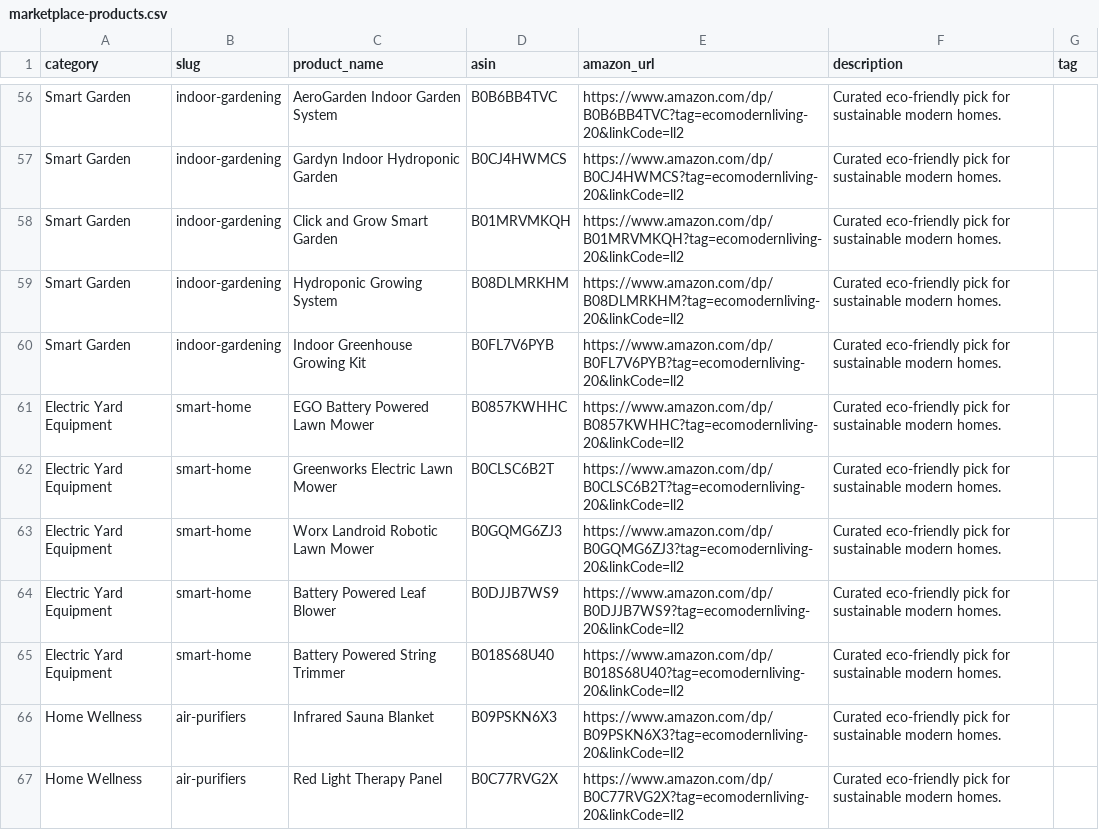
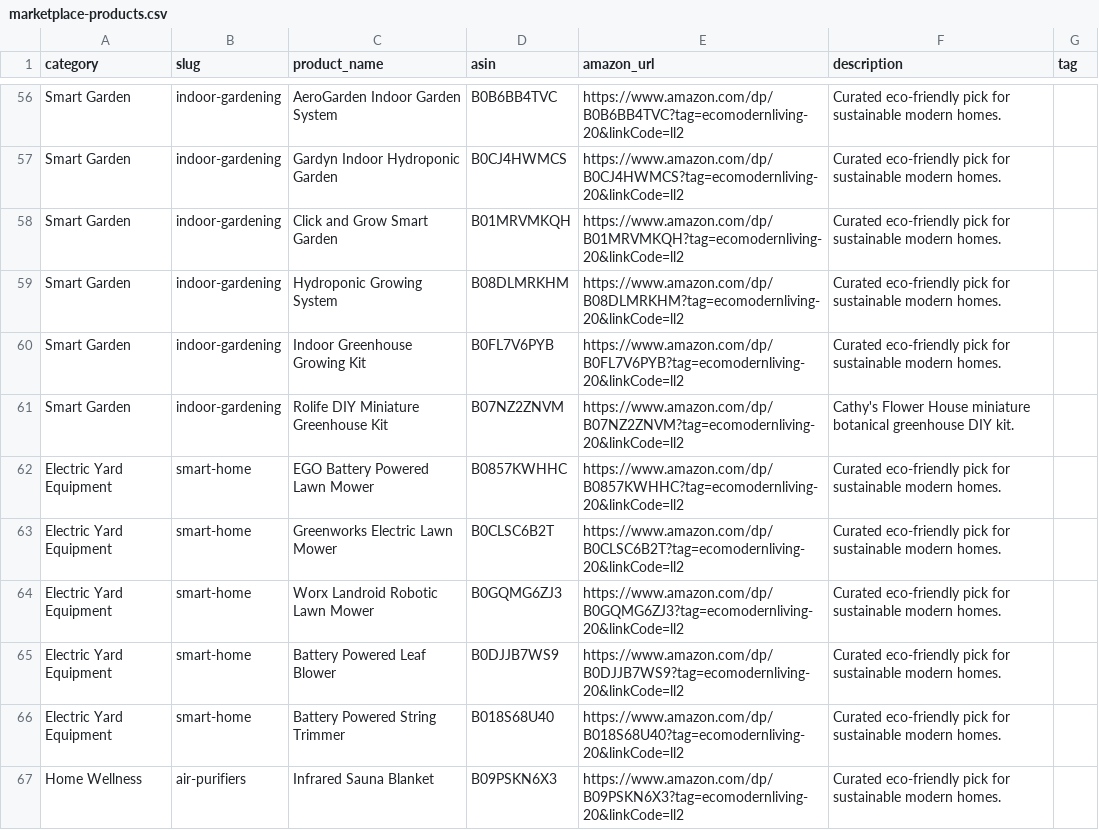
Before and after one commit to Ecomodernliving/Ecomodernliving, a CSV file: data/marketplace-products.csv, drawn as a sheet; only a part is shown, gaps mark what is left out; the shorter side is filled out with more unchanged rows.

```diff
--- a/data/marketplace-products.csv
+++ b/data/marketplace-products.csv
@@ -60,2 +60,3 @@ Smart Garden,indoor-gardening,Hydroponic Growing System,B08DLMRKHM,https://www.a
 Smart Garden,indoor-gardening,Indoor Greenhouse Growing Kit,B0FL7V6PYB,https://www.amazon.com/dp/B0FL7V6PYB?tag=ecomodernliving-20&linkCode=ll2,Curated eco-friendly pick for sustainable modern homes.,
+Smart Garden,indoor-gardening,Rolife DIY Miniature Greenhouse Kit,B07NZ2ZNVM,https://www.amazon.com/dp/B07NZ2ZNVM?tag=ecomodernliving-20&linkCode=ll2,Cathy's Flower House miniature botanical greenhouse DIY kit.,
 Electric Yard Equipment,smart-home,EGO Battery Powered Lawn Mower,B0857KWHHC,https://www.amazon.com/dp/B0857KWHHC?tag=ecomodernliving-20&linkCode=ll2,Curated eco-friendly pick for sustainable modern homes.,
```
Also changed, not shown: 11 other files.
